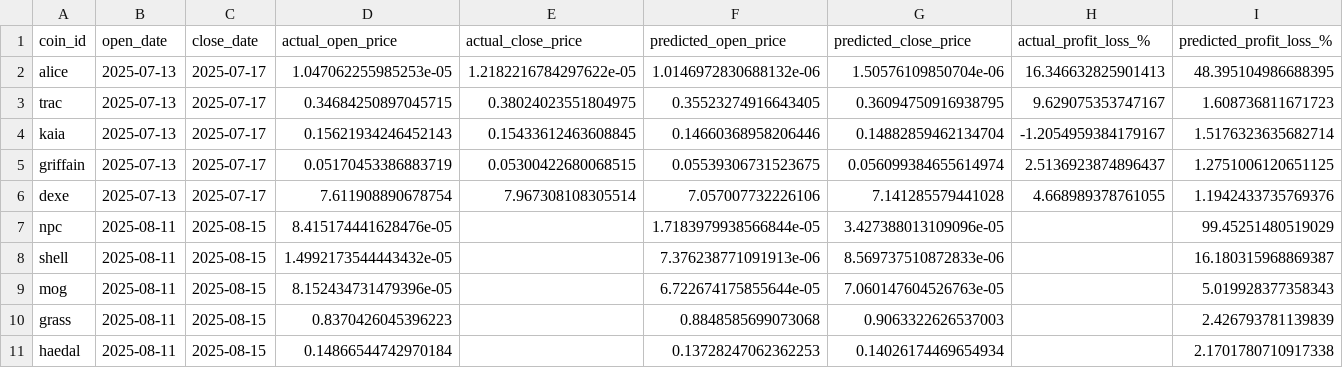
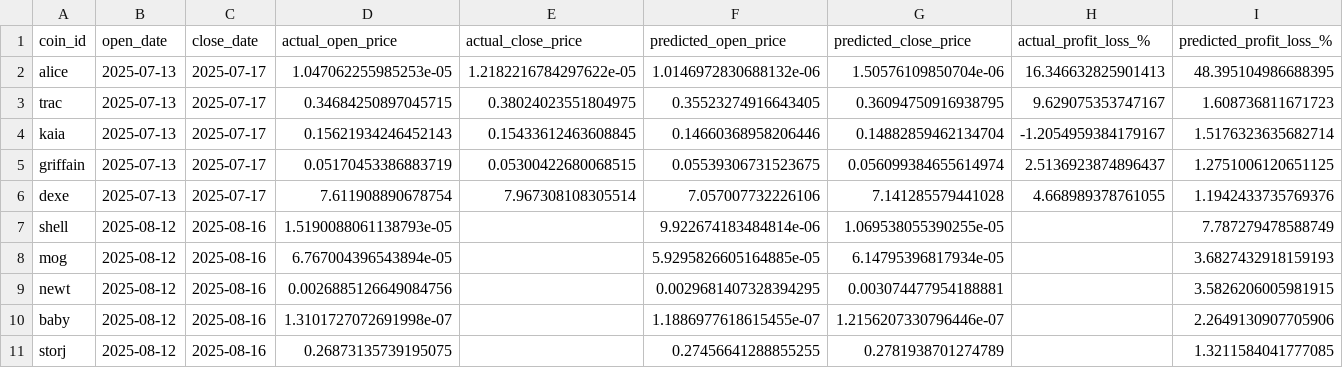
Before and after one commit to tamonashroy/price-prediction-app, a CSV file: positions_actual_vs_predicted.csv, drawn as a sheet.

```diff
--- a/positions_actual_vs_predicted.csv
+++ b/positions_actual_vs_predicted.csv
@@ -6,6 +6,6 @@ griffain,2025-07-13,2025-07-17,0.05170453386883719,0.05300422680068515,0.0553930
 dexe,2025-07-13,2025-07-17,7.611908890678754,7.967308108305514,7.057007732226106,7.141285579441028,4.668989378761055,1.1942433735769376
-npc,2025-08-11,2025-08-15,8.415174441628476e-05,,1.7183979938566844e-05,3.427388013109096e-05,,99.45251480519029
-shell,2025-08-11,2025-08-15,1.4992173544443432e-05,,7.376238771091913e-06,8.569737510872833e-06,,16.180315968869387
-mog,2025-08-11,2025-08-15,8.152434731479396e-05,,6.722674175855644e-05,7.060147604526763e-05,,5.019928377358343
-grass,2025-08-11,2025-08-15,0.8370426045396223,,0.8848585699073068,0.9063322626537003,,2.426793781139839
-haedal,2025-08-11,2025-08-15,0.14866544742970184,,0.13728247062362253,0.14026174469654934,,2.1701780710917338
+shell,2025-08-12,2025-08-16,1.5190088061138793e-05,,9.922674183484814e-06,1.069538055390255e-05,,7.787279478588749
+mog,2025-08-12,2025-08-16,6.767004396543894e-05,,5.9295826605164885e-05,6.14795396817934e-05,,3.6827432918159193
+newt,2025-08-12,2025-08-16,0.0026885126649084756,,0.0029681407328394295,0.003074477954188881,,3.5826206005981915
+baby,2025-08-12,2025-08-16,1.3101727072691998e-07,,1.1886977618615455e-07,1.2156207330796446e-07,,2.2649130907705906
+storj,2025-08-12,2025-08-16,0.26873135739195075,,0.27456641288855255,0.2781938701274789,,1.3211584041777085
```
Also changed, not shown: batch_5day_predictions.csv, batch_last5_actual_vs_predicted.csv, 2 other files.
